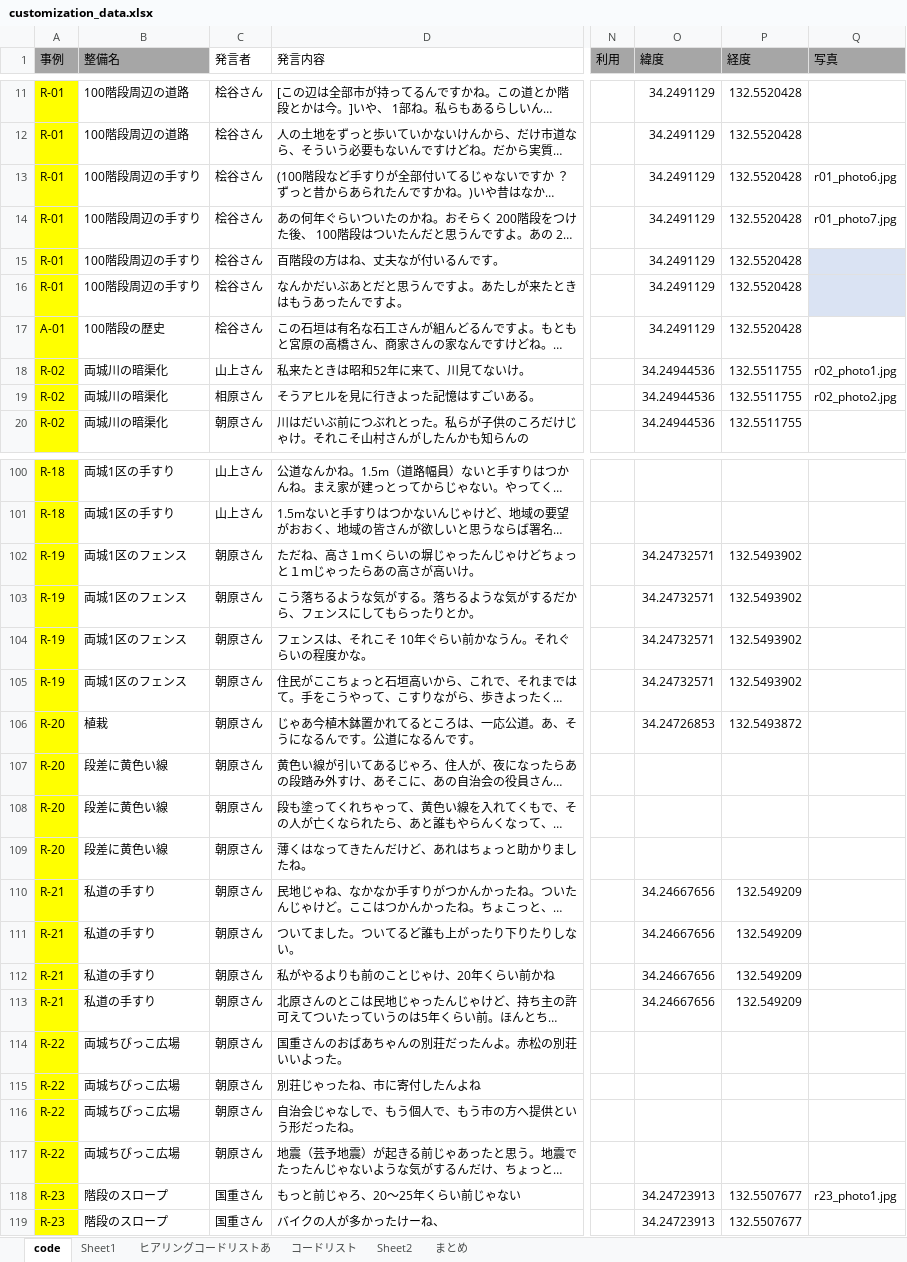
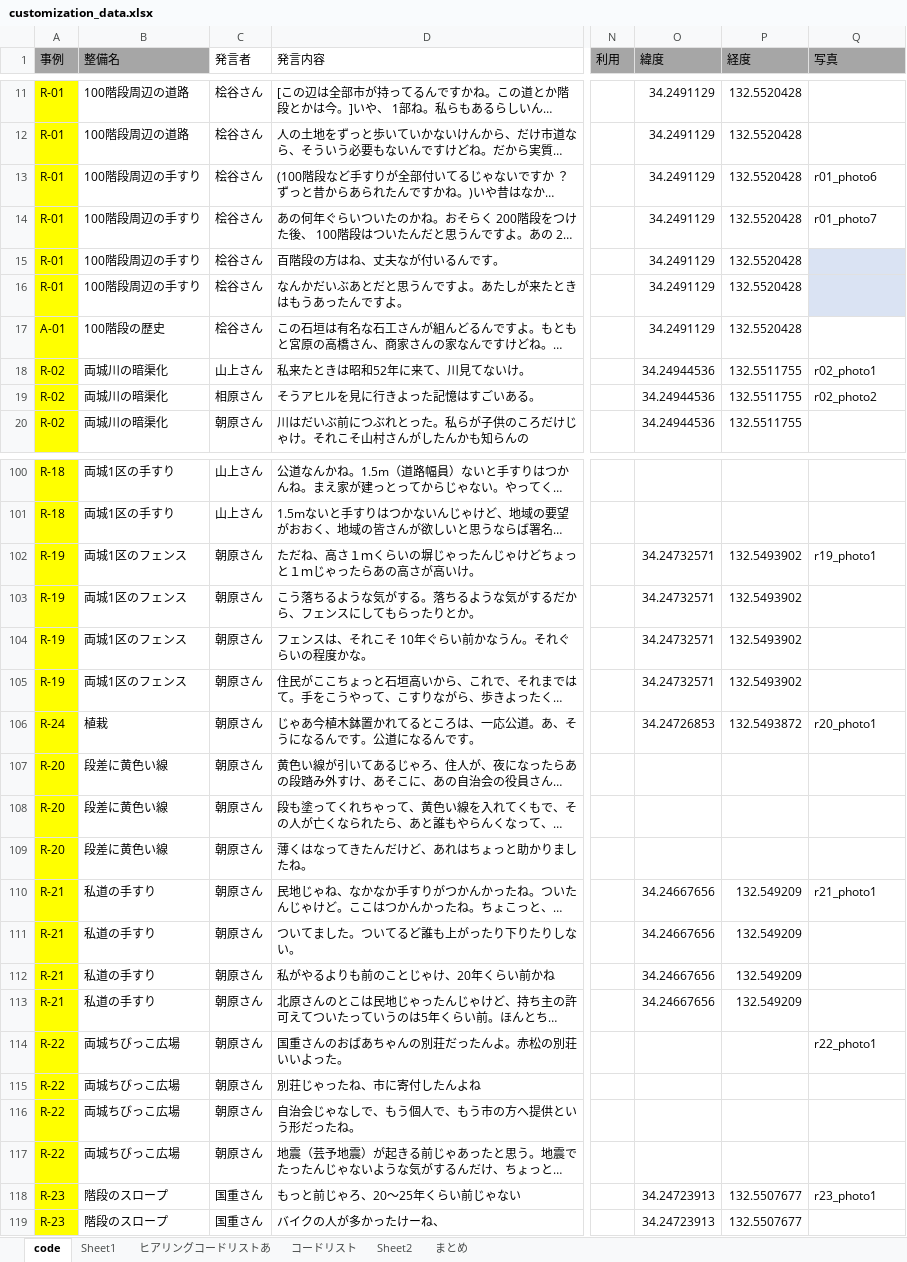
Before and after one commit to toshimoriwww/ryojo-custom-map, an Excel workbook: customization_data.xlsx, sheet code, drawn as a sheet; only a part is shown, gaps mark what is left out; long unchanged cells end in …; values as stored, in another font and other column widths than the file's, no borders; table styles not drawn; the diff covers the shown part only; the diff names each change by its address in the sheet, - before the commit and + after, or states it on an @@ line.

```diff
--- a/customization_data.xlsx (sheet code)
+++ b/customization_data.xlsx (sheet code)
-Q13 (写真): r01_photo6.jpg
+Q13 (写真): r01_photo6
-Q14 (写真): r01_photo7.jpg
+Q14 (写真): r01_photo7
-Q18 (写真): r02_photo1.jpg
+Q18 (写真): r02_photo1
-Q19 (写真): r02_photo2.jpg
+Q19 (写真): r02_photo2
-Q102 (写真): (empty)
+Q102 (写真): r19_photo1
-A106 (事例): R-20
+A106 (事例): R-24
-Q106 (写真): (empty)
+Q106 (写真): r20_photo1
-Q110 (写真): (empty)
+Q110 (写真): r21_photo1
-Q114 (写真): (empty)
+Q114 (写真): r22_photo1
-Q118 (写真): r23_photo1.jpg
+Q118 (写真): r23_photo1
```
Also changed, not shown: 42 edited cells elsewhere in this sheet, sheet Sheet2, 38 other files.
